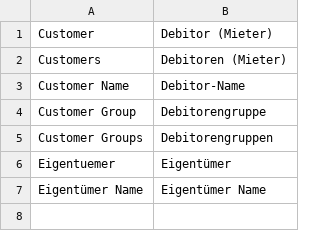
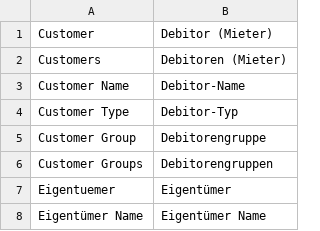
Before and after one commit to Janispe/erpnext_hausverwaltung_de, a CSV file: hausverwaltung/translations/de.csv (was hausverwaltung/hausverwaltung/translations/de.csv), drawn as a sheet; the diff names each change by its address in the sheet, - before the commit and + after, or states it on an @@ line.

Commit message:
renamce customer to debitor mieter

```diff
--- a/hausverwaltung/hausverwaltung/translations/de.csv
+++ b/hausverwaltung/translations/de.csv
+row 4: Customer Type | Debitor-Typ
```
Also changed, not shown: 1 other file.
